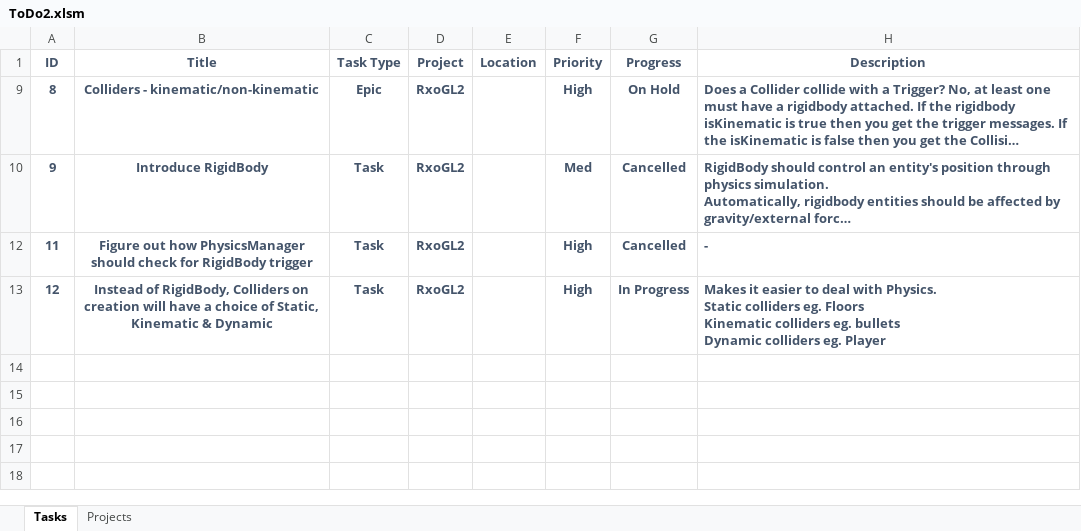
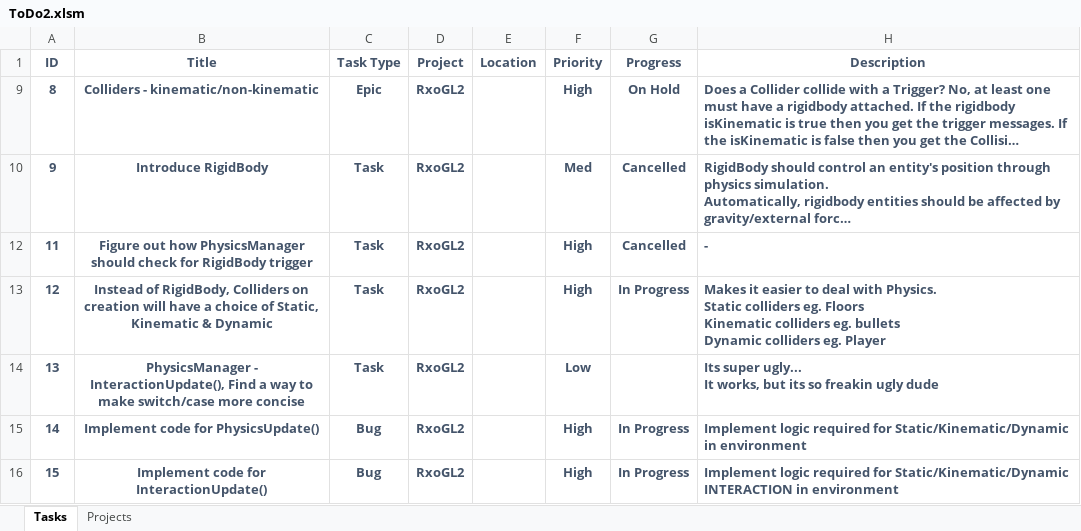
Before and after one commit to dylanhan99/RxoGL2, an Excel workbook: ToDo2.xlsm, sheet Tasks, drawn as a sheet; long unchanged cells end in …; values as stored, in another font and other column widths than the file's, no borders; charts and pictures and conditional formats and table styles not drawn; ↵ is a line break in a cell; the diff names each change by its address in the sheet, - before the commit and + after, or states it on an @@ line.

Commit message:
RB/Collider Combined
RigidBody has been shoved into collider component.
Reason being its more convenient since ColliderManager already holds all references to colliders and colliders and rbs need to work tgt.

Added seperate Update functions for Collision check, Physics update, and Interaction updates. For cleaner code.

Todo:
+ Make InteractionUpdate() switch/case more concise
+ Implement code for PhysicsUpdate()
+ Implement code for InteractionUpdate()

```diff
--- a/ToDo2.xlsm (sheet Tasks)
+++ b/ToDo2.xlsm (sheet Tasks)
+row 14: 13 | PhysicsManager - InteractionUpdate(), Find a way to make switch/case more concise | Task | RxoGL2 |  | Low |  | Its super ugly... ↵ It works, but its so freakin ugly dude
+row 15: 14 | Implement code for PhysicsUpdate() | Bug | RxoGL2 |  | High | In Progress | Implement logic required for Static/Kinematic/Dynamic in environment
+row 16: 15 | Implement code for InteractionUpdate() | Bug | RxoGL2 |  | High | In Progress | Implement logic required for Static/Kinematic/Dynamic INTERACTION in environment
```
Also changed, not shown: 9 other files.
